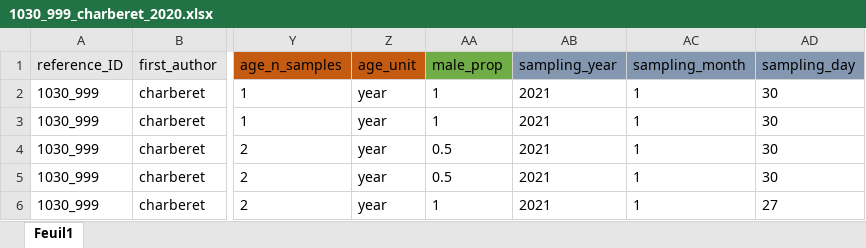
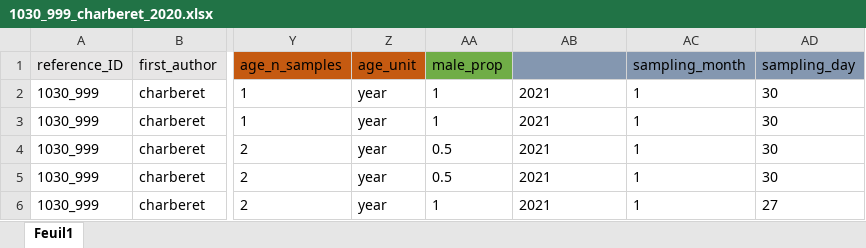
Before and after one commit to samuelcharberet/data_synthesis, an Excel workbook: 1_data/1_data_nutrient/2_data_samples/1030_999_charberet_2020/1030_999_charberet_2020.xlsx, sheet Feuil1, drawn as a sheet; only a part is shown, gaps mark what is left out; values as stored, in another font and other column widths than the file's, no borders; the diff names each change by its address in the sheet, - before the commit and + after, or states it on an @@ line.

```diff
--- a/1_data/1_data_nutrient/2_data_samples/1030_999_charberet_2020/1030_999_charberet_2020.xlsx (sheet Feuil1)
+++ b/1_data/1_data_nutrient/2_data_samples/1030_999_charberet_2020/1030_999_charberet_2020.xlsx (sheet Feuil1)
-AB1: sampling_year
+AB1: (empty)
```
Also changed, not shown: 1 other file.
